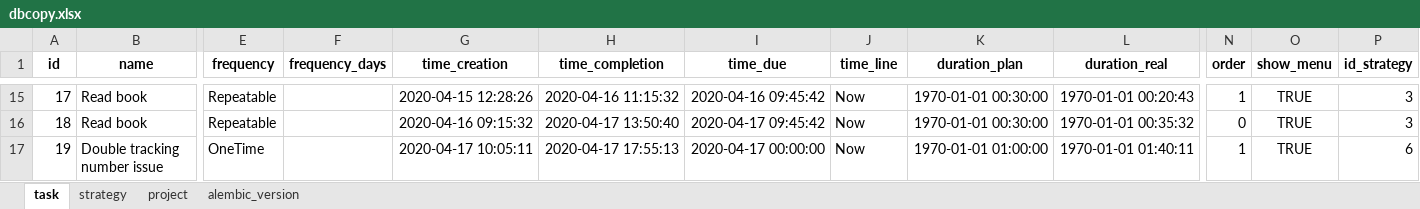
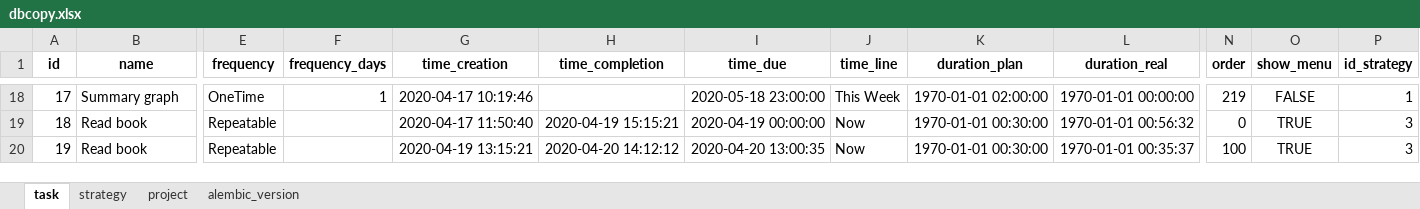
Before and after one commit to ArturBlachnio/ArturWebApp, an Excel workbook: pickles/dbcopy.xlsx, sheet task, drawn as a sheet; only a part is shown, gaps mark what is left out; values as stored, in another font and other column widths than the file's, no borders; addresses are those after the commit; the diff covers the shown part only; the diff names each change by its address in the sheet, - before the commit and + after, or states it on an @@ line.

```diff
--- a/pickles/dbcopy.xlsx (sheet task)
+++ b/pickles/dbcopy.xlsx (sheet task)
-B18 (name): Read book
+B18 (name): Summary graph
-E18 (frequency): Repeatable
+E18 (frequency): OneTime
-F18 (frequency_days): (empty)
+F18 (frequency_days): 1
-G18 (time_creation): 2020-04-15 12:28:26
+G18 (time_creation): 2020-04-17 10:19:46
-H18 (time_completion): 2020-04-16 11:15:32
+H18 (time_completion): (empty)
-I18 (time_due): 2020-04-16 09:45:42
+I18 (time_due): 2020-05-18 23:00:00
-J18 (time_line): Now
+J18 (time_line): This Week
-K18 (duration_plan): 1970-01-01 00:30:00
+K18 (duration_plan): 1970-01-01 02:00:00
-L18 (duration_real): 1970-01-01 00:20:43
+L18 (duration_real): 1970-01-01 00:00:00
-N18 (order): 1
+N18 (order): 219
-O18 (show_menu): TRUE
+O18 (show_menu): FALSE
-P18 (id_strategy): 3
+P18 (id_strategy): 1
-G19 (time_creation): 2020-04-16 09:15:32
+G19 (time_creation): 2020-04-17 11:50:40
-H19 (time_completion): 2020-04-17 13:50:40
+H19 (time_completion): 2020-04-19 15:15:21
-I19 (time_due): 2020-04-17 09:45:42
+I19 (time_due): 2020-04-19 00:00:00
-L19 (duration_real): 1970-01-01 00:35:32
+L19 (duration_real): 1970-01-01 00:56:32
-B20 (name): Double tracking number issue
+B20 (name): Read book
-E20 (frequency): OneTime
+E20 (frequency): Repeatable
-G20 (time_creation): 2020-04-17 10:05:11
+G20 (time_creation): 2020-04-19 13:15:21
-H20 (time_completion): 2020-04-17 17:55:13
+H20 (time_completion): 2020-04-20 14:12:12
-I20 (time_due): 2020-04-17 00:00:00
+I20 (time_due): 2020-04-20 13:00:35
-K20 (duration_plan): 1970-01-01 01:00:00
+K20 (duration_plan): 1970-01-01 00:30:00
-L20 (duration_real): 1970-01-01 01:40:11
+L20 (duration_real): 1970-01-01 00:35:37
-N20 (order): 1
+N20 (order): 100
-P20 (id_strategy): 6
+P20 (id_strategy): 3
```
Also changed, not shown: 13 added rows, 12 removed rows and 863 edited cells elsewhere in this sheet, sheet strategy, sheet project, sheet alembic_version, pickles/dbcopy_insert.xlsx, 3 other files.
